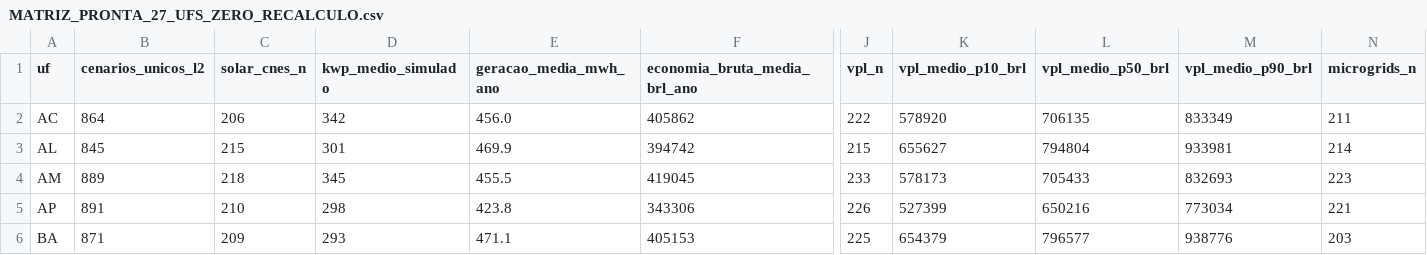
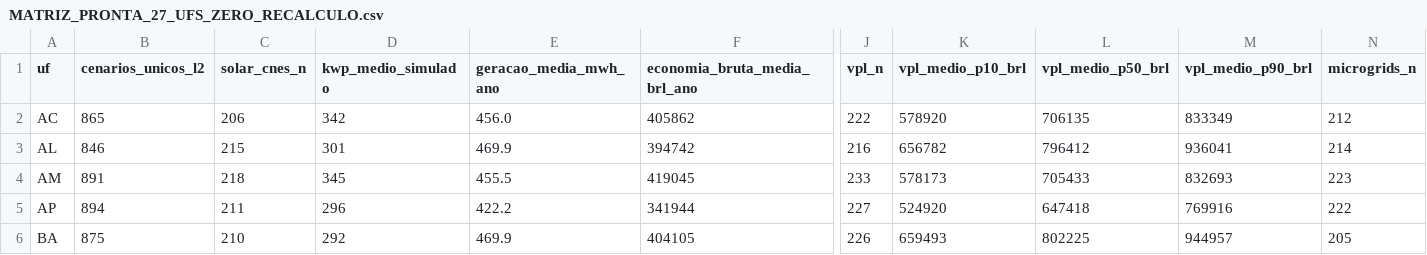
Before and after one commit to aristondalago-max/kpa-humanity-open-science, a CSV file: PKG-B-ENERGIA-SAUDE-v1.0.0/MATRIZ_PRONTA_27_UFS_ZERO_RECALCULO.csv, drawn as a sheet; only a part is shown, gaps mark what is left out; the diff covers the shown part only; the diff names each change by its address in the sheet, - before the commit and + after, or states it on an @@ line.

Commit message:
feat(release): KPA Humanity Open Science v1.0.0 (PKG-A=18020 L2/L4, PKG-B=24403 L2/L4)
- PKG-A-CORPUS-PTBR-v1.0.0: 18020 unique L2 dual-oracle verified solutions in Portuguese
- PKG-B-ENERGIA-SAUDE-v1.0.0: 24403 unique L2 synthetic health-energy scenarios across 27 UFs
- OUTREACH_LETTERS_v1.0.0: 6 institutional technical letters (UFSC, ABDEH, CONASS, CONASEMS, IMPA, SBM)
- Root manifest SHA-256: e20102a83751a6956b0a16b929801cae6719f4db27028a96658351dae70901d3
- Security audit: 0 findings, synthetic disclaimer verified in 11 documents

```diff
--- a/PKG-B-ENERGIA-SAUDE-v1.0.0/MATRIZ_PRONTA_27_UFS_ZERO_RECALCULO.csv
+++ b/PKG-B-ENERGIA-SAUDE-v1.0.0/MATRIZ_PRONTA_27_UFS_ZERO_RECALCULO.csv
-B2 (cenarios_unicos_l2): 864
+B2 (cenarios_unicos_l2): 865
-N2 (microgrids_n): 211
+N2 (microgrids_n): 212
-B3 (cenarios_unicos_l2): 845
+B3 (cenarios_unicos_l2): 846
-J3 (vpl_n): 215
+J3 (vpl_n): 216
-K3 (vpl_medio_p10_brl): 655627
+K3 (vpl_medio_p10_brl): 656782
-L3 (vpl_medio_p50_brl): 794804
+L3 (vpl_medio_p50_brl): 796412
-M3 (vpl_medio_p90_brl): 933981
+M3 (vpl_medio_p90_brl): 936041
-B4 (cenarios_unicos_l2): 889
+B4 (cenarios_unicos_l2): 891
-B5 (cenarios_unicos_l2): 891
+B5 (cenarios_unicos_l2): 894
-C5 (solar_cnes_n): 210
+C5 (solar_cnes_n): 211
-D5 (kwp_medio_simulado): 298
+D5 (kwp_medio_simulado): 296
-E5 (geracao_media_mwh_ano): 423.8
+E5 (geracao_media_mwh_ano): 422.2
-F5 (economia_bruta_media_brl_ano): 343306
+F5 (economia_bruta_media_brl_ano): 341944
-J5 (vpl_n): 226
+J5 (vpl_n): 227
-K5 (vpl_medio_p10_brl): 527399
+K5 (vpl_medio_p10_brl): 524920
-L5 (vpl_medio_p50_brl): 650216
+L5 (vpl_medio_p50_brl): 647418
-M5 (vpl_medio_p90_brl): 773034
+M5 (vpl_medio_p90_brl): 769916
-N5 (microgrids_n): 221
+N5 (microgrids_n): 222
-B6 (cenarios_unicos_l2): 871
+B6 (cenarios_unicos_l2): 875
-C6 (solar_cnes_n): 209
+C6 (solar_cnes_n): 210
-D6 (kwp_medio_simulado): 293
+D6 (kwp_medio_simulado): 292
-E6 (geracao_media_mwh_ano): 471.1
+E6 (geracao_media_mwh_ano): 469.9
-F6 (economia_bruta_media_brl_ano): 405153
+F6 (economia_bruta_media_brl_ano): 404105
-J6 (vpl_n): 225
+J6 (vpl_n): 226
-K6 (vpl_medio_p10_brl): 654379
+K6 (vpl_medio_p10_brl): 659493
-L6 (vpl_medio_p50_brl): 796577
+L6 (vpl_medio_p50_brl): 802225
-M6 (vpl_medio_p90_brl): 938776
+M6 (vpl_medio_p90_brl): 944957
-N6 (microgrids_n): 203
+N6 (microgrids_n): 205
```
Also changed, not shown: 133 edited cells elsewhere in this file, 20 other files.
